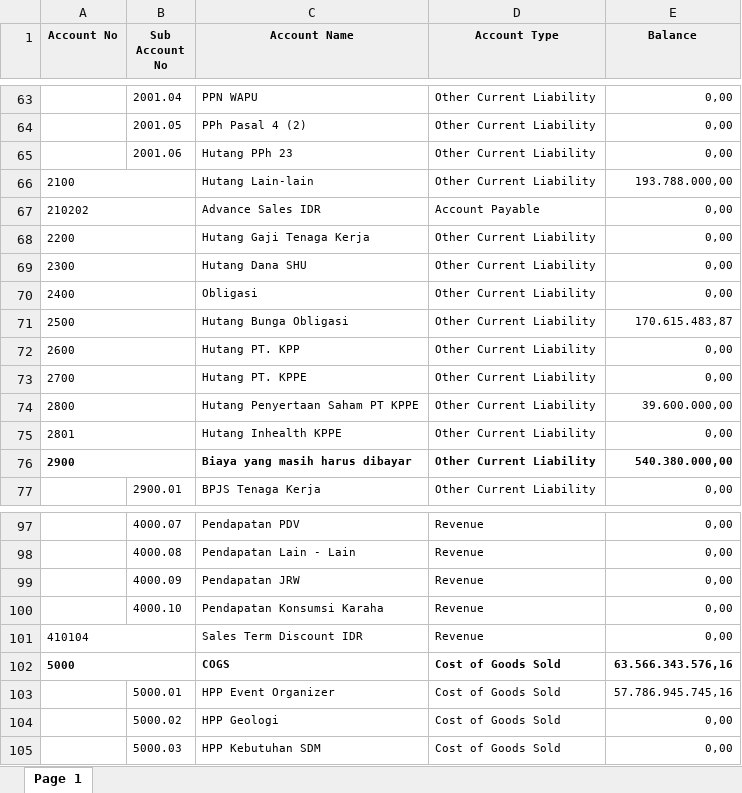
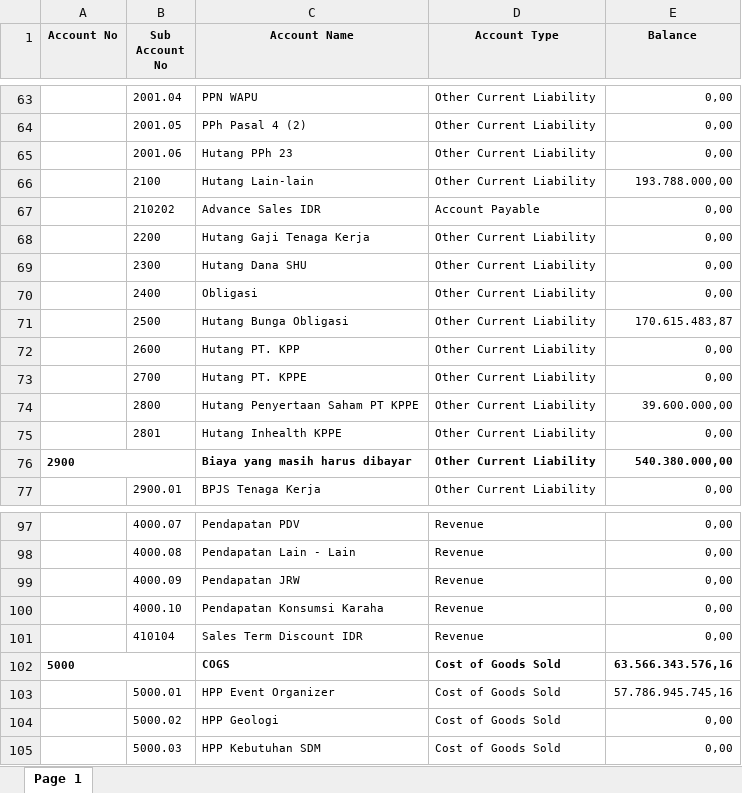
Before and after one commit to Hidyanaufal/Project-Kewirausahaan-by-KPGE, an Excel workbook: public/templates/coa_import_template.xlsx, sheet Page 1, drawn as a sheet; only a part is shown, gaps mark what is left out; values as stored, in another font and other column widths than the file's, no borders; charts and pictures not drawn; the diff covers the shown part only; the diff names each change by its address in the sheet, - before the commit and + after, or states it on an @@ line.

Commit message:
coa import ok

```diff
--- a/public/templates/coa_import_template.xlsx (sheet Page 1)
+++ b/public/templates/coa_import_template.xlsx (sheet Page 1)
-A66 (Account No): 2100
+A66 (Account No): (empty)
-A66:B66 merged
-B66 (Sub Account No): (empty)
+B66 (Sub Account No): 2100
-A67 (Account No): 210202
+A67 (Account No): (empty)
-A67:B67 merged
-B67 (Sub Account No): (empty)
+B67 (Sub Account No): 210202
-A68 (Account No): 2200
+A68 (Account No): (empty)
-A68:B68 merged
-B68 (Sub Account No): (empty)
+B68 (Sub Account No): 2200
-A69 (Account No): 2300
+A69 (Account No): (empty)
-A69:B69 merged
-B69 (Sub Account No): (empty)
+B69 (Sub Account No): 2300
-A70 (Account No): 2400
+A70 (Account No): (empty)
-A70:B70 merged
-B70 (Sub Account No): (empty)
+B70 (Sub Account No): 2400
-A71 (Account No): 2500
+A71 (Account No): (empty)
-A71:B71 merged
-B71 (Sub Account No): (empty)
+B71 (Sub Account No): 2500
-A72 (Account No): 2600
+A72 (Account No): (empty)
-A72:B72 merged
-B72 (Sub Account No): (empty)
+B72 (Sub Account No): 2600
-A73 (Account No): 2700
+A73 (Account No): (empty)
-A73:B73 merged
-B73 (Sub Account No): (empty)
+B73 (Sub Account No): 2700
-A74 (Account No): 2800
+A74 (Account No): (empty)
-A74:B74 merged
-B74 (Sub Account No): (empty)
+B74 (Sub Account No): 2800
-A75 (Account No): 2801
+A75 (Account No): (empty)
-A75:B75 merged
-B75 (Sub Account No): (empty)
+B75 (Sub Account No): 2801
-A101 (Account No): 410104
+A101 (Account No): (empty)
-A101:B101 merged
-B101 (Sub Account No): (empty)
+B101 (Sub Account No): 410104
```
Also changed, not shown: 14 edited cells and merged cells elsewhere in this sheet, 7 other files.
